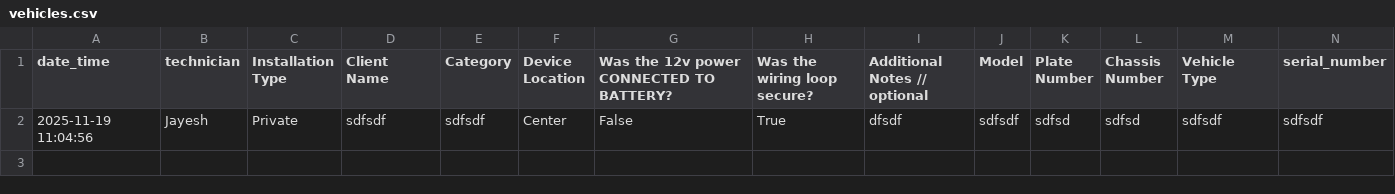
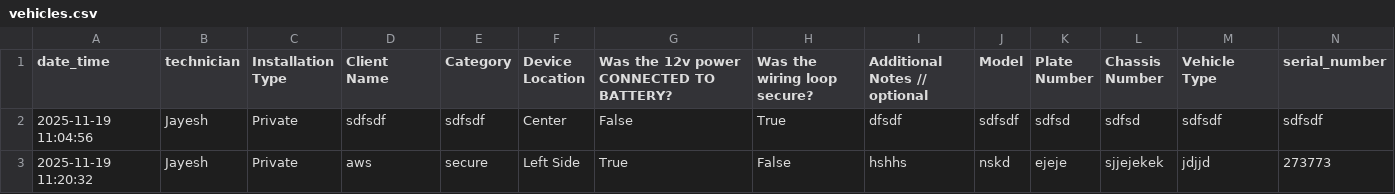
Before and after one commit to metelematics/Images, a CSV file: reports/vehicles.csv, drawn as a sheet; only a part is shown; rows hold the shown columns only; the diff names each change by its address in the sheet, - before the commit and + after, or states it on an @@ line.

Commit message:
Updated vehicles CSV

```diff
--- a/reports/vehicles.csv
+++ b/reports/vehicles.csv
+row 3: 2025-11-19 11:20:32 | Jayesh | Private | aws | secure | Left Side | True | False | hshhs | nskd | ejeje | sjjejekek | jdjjd | 273773
```
